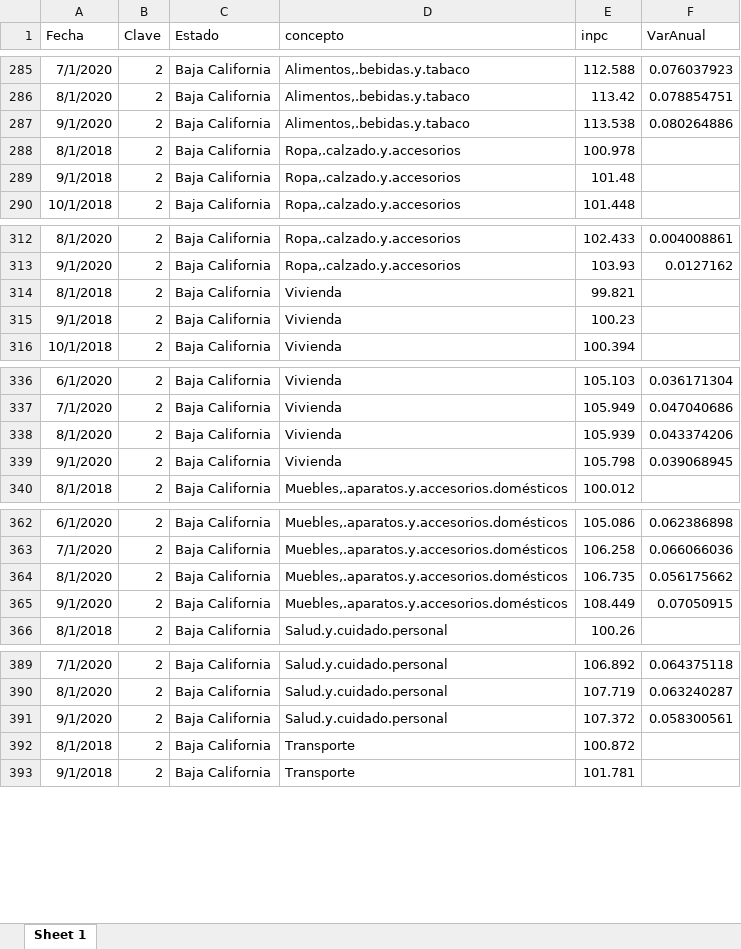
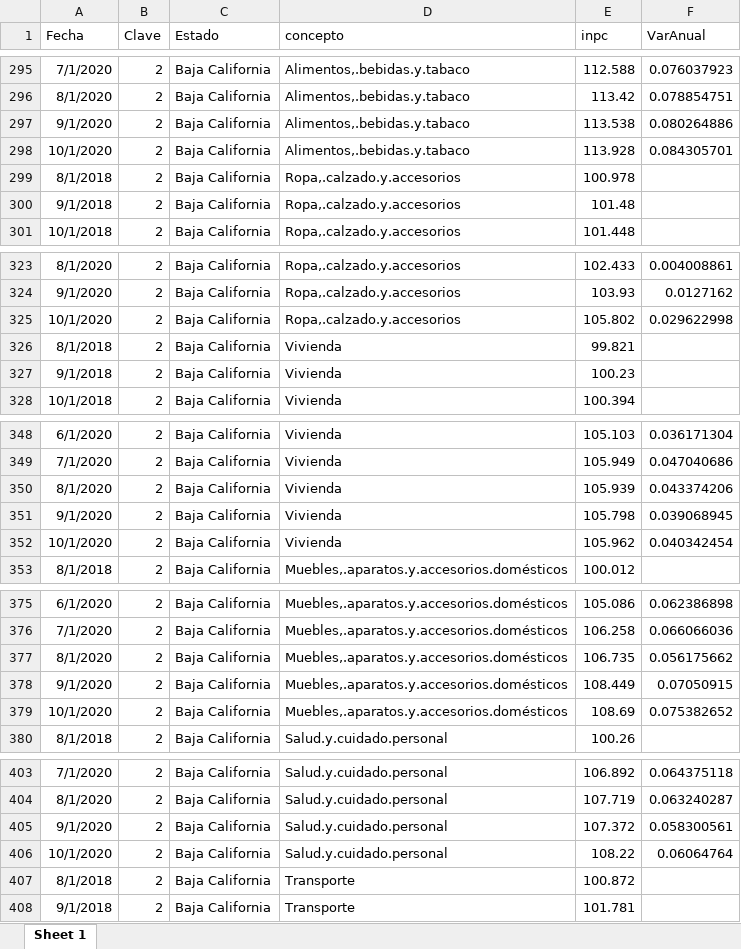
Before and after one commit to RobGalac/sectores_economicos, an Excel workbook: im_INPC.xlsx, sheet Sheet 1, drawn as a sheet; only a part is shown, gaps mark what is left out; values as stored, in another font and other column widths than the file's, no borders; the diff covers the shown part only; the diff names each change by its address in the sheet, - before the commit and + after, or states it on an @@ line.

```diff
--- a/im_INPC.xlsx (sheet Sheet 1)
+++ b/im_INPC.xlsx (sheet Sheet 1)
+row 298: 10/1/2020 | 2 | Baja California | Alimentos,.bebidas.y.tabaco | 113.928 | 0.084305701
+row 325: 10/1/2020 | 2 | Baja California | Ropa,.calzado.y.accesorios | 105.802 | 0.029622998
+row 352: 10/1/2020 | 2 | Baja California | Vivienda | 105.962 | 0.040342454
+row 379: 10/1/2020 | 2 | Baja California | Muebles,.aparatos.y.accesorios.domésticos | 108.69 | 0.075382652
+row 406: 10/1/2020 | 2 | Baja California | Salud.y.cuidado.personal | 108.22 | 0.06064764
```
Also changed, not shown: 283 added rows elsewhere in this sheet.
